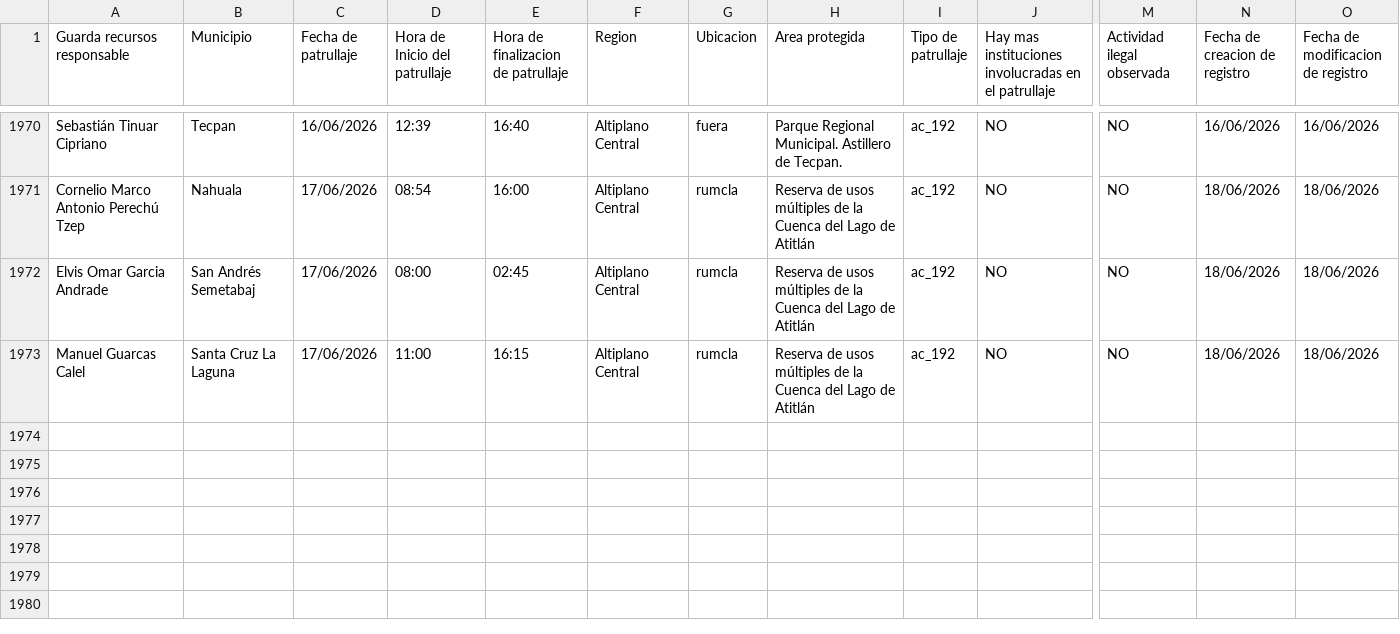
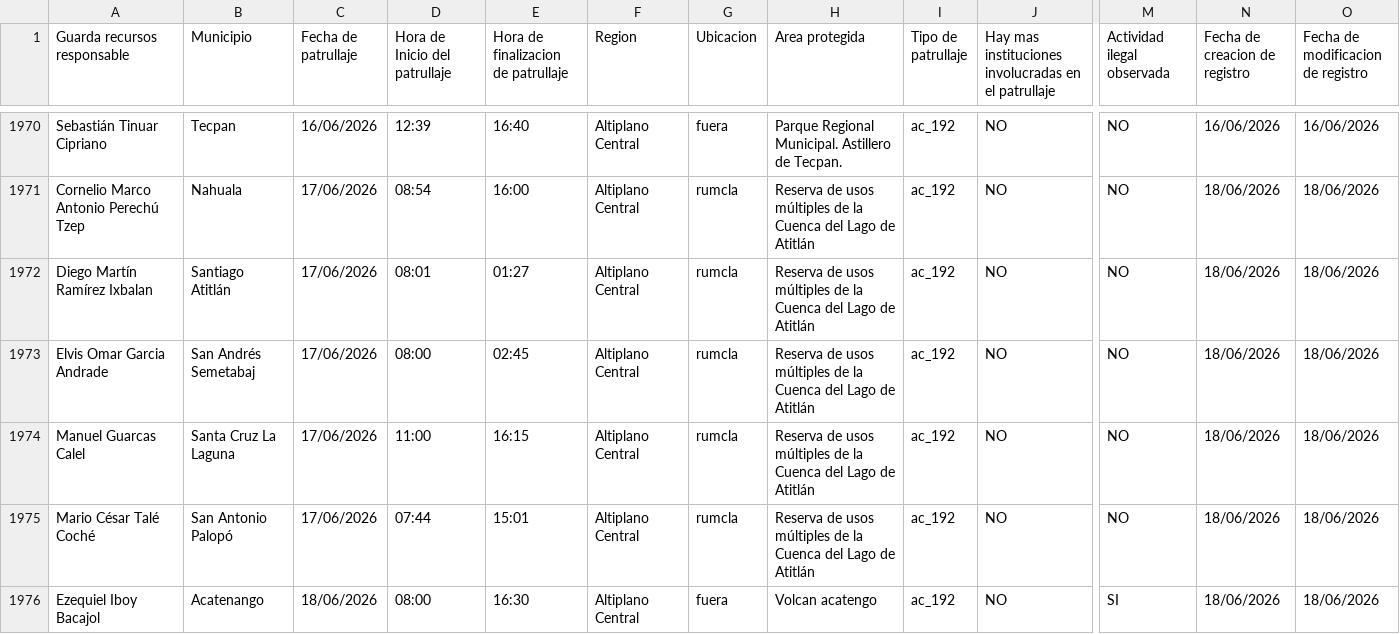
Before and after one commit to geograficaaala/guardarecursos_conap, a CSV file: docs/datos/datos_patrullaje.csv, drawn as a sheet; only a part is shown, gaps mark what is left out; rows hold the shown columns only; the diff names each change by its address in the sheet, - before the commit and + after, or states it on an @@ line.

```diff
--- a/docs/datos/datos_patrullaje.csv
+++ b/docs/datos/datos_patrullaje.csv
+row 1972: Diego Martín Ramírez Ixbalan | Santiago Atitlán | 17/06/2026 | 08:01 | 01:27 | Altiplano Central | rumcla | Reserva de usos múltiples de la Cuenca del Lago de Atitlán | ac_192 | NO | NO | 18/06/2026 | 18/06/2026
+row 1975: Mario César Talé Coché | San Antonio Palopó | 17/06/2026 | 07:44 | 15:01 | Altiplano Central | rumcla | Reserva de usos múltiples de la Cuenca del Lago de Atitlán | ac_192 | NO | NO | 18/06/2026 | 18/06/2026
+row 1976: Ezequiel Iboy Bacajol | Acatenango | 18/06/2026 | 08:00 | 16:30 | Altiplano Central | fuera | Volcan acatengo | ac_192 | NO | SI | 18/06/2026 | 18/06/2026
```
